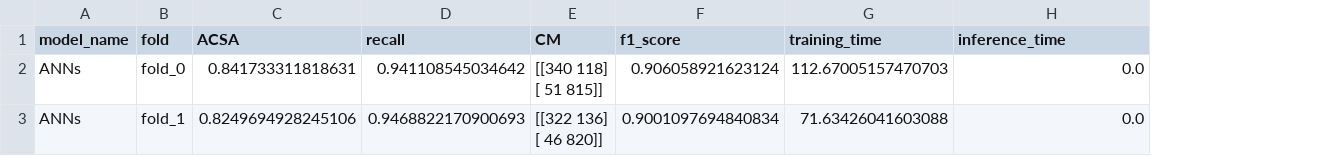
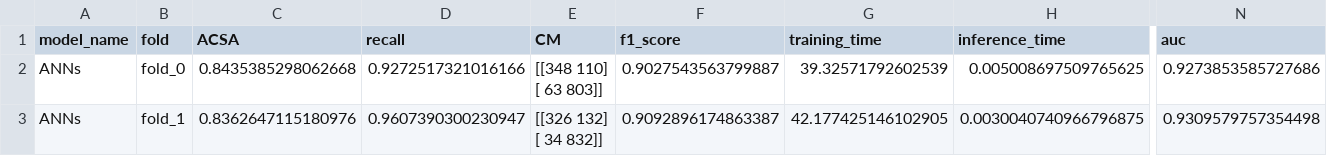
Before and after one commit to giulliabraga/magic-crisp-dm, a CSV file: metrics_correct/metrics_ANNs_cv.csv, drawn as a sheet; only a part is shown, gaps mark what is left out; ↵ is a line break in a cell; the diff covers the shown part only; the diff names each change by its address in the sheet, - before the commit and + after, or states it on an @@ line.

```diff
--- a/metrics_correct/metrics_ANNs_cv.csv
+++ b/metrics_correct/metrics_ANNs_cv.csv
+column N (auc), rows 2-3: 0.9273853585727686 | 0.9309579757354498
-C2 (ACSA): 0.841733311818631
+C2 (ACSA): 0.8435385298062668
-D2 (recall): 0.941108545034642
+D2 (recall): 0.9272517321016166
-E2 (CM): [[340 118] ↵ [ 51 815]]
+E2 (CM): [[348 110] ↵ [ 63 803]]
-F2 (f1_score): 0.906058921623124
+F2 (f1_score): 0.9027543563799887
-G2 (training_time): 112.67005157470703
+G2 (training_time): 39.32571792602539
-H2 (inference_time): 0.0
+H2 (inference_time): 0.005008697509765625
-C3 (ACSA): 0.8249694928245106
+C3 (ACSA): 0.8362647115180976
-D3 (recall): 0.9468822170900693
+D3 (recall): 0.9607390300230947
-E3 (CM): [[322 136] ↵ [ 46 820]]
+E3 (CM): [[326 132] ↵ [ 34 832]]
-F3 (f1_score): 0.9001097694840834
+F3 (f1_score): 0.9092896174863387
-G3 (training_time): 71.63426041603088
+G3 (training_time): 42.177425146102905
-H3 (inference_time): 0.0
+H3 (inference_time): 0.0030040740966796875
```
Also changed, not shown: 98 edited cells elsewhere in this file, metrics_correct/metrics_Heterogêneo_cv.csv, 31 other files.
